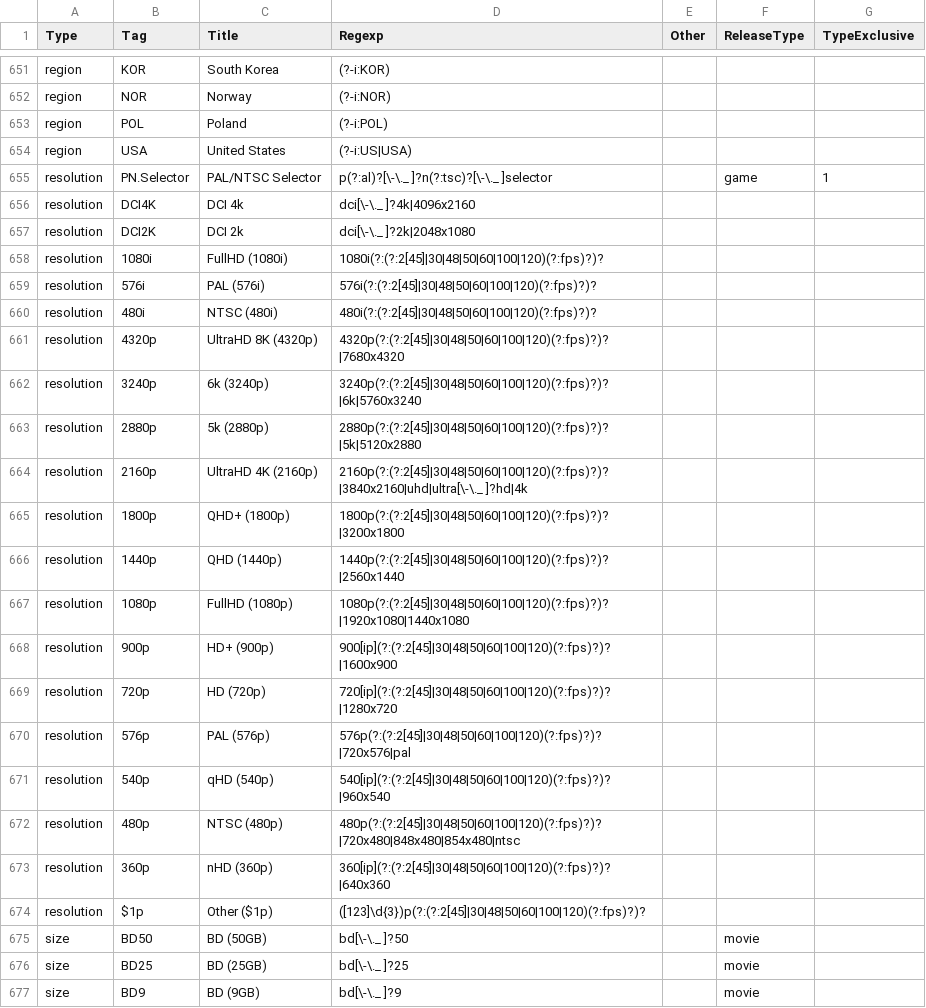
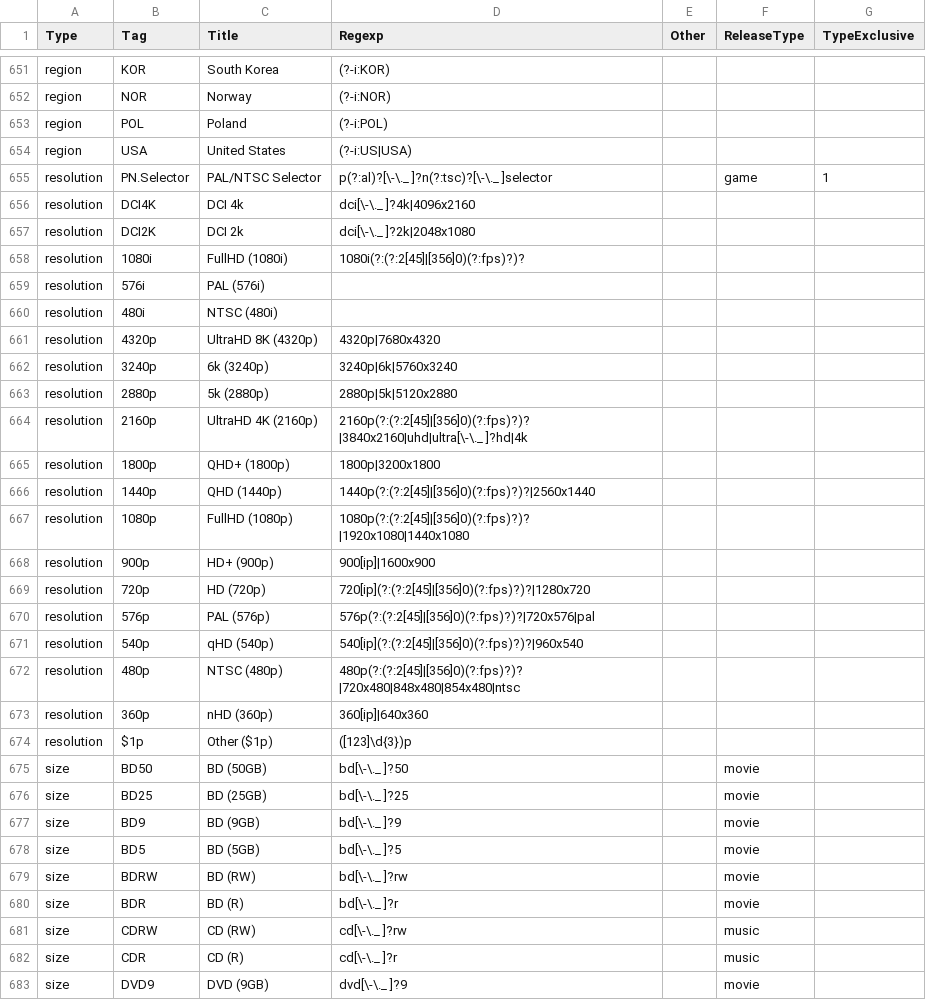
Before and after one commit to autobrr/rls, a CSV file: taginfo/taginfo.csv, drawn as a sheet; only a part is shown, gaps mark what is left out; the shorter side is filled out with more unchanged rows.

Commit message:
perf(resolution): frame rate rows push the regexp onto the slow matcher

```diff
--- a/taginfo/taginfo.csv
+++ b/taginfo/taginfo.csv
@@ -657,19 +657,19 @@ resolution,DCI4K,DCI 4k,dci[\-\._ ]?4k|4096x2160,,,
 resolution,DCI2K,DCI 2k,dci[\-\._ ]?2k|2048x1080,,,
-resolution,1080i,FullHD (1080i),1080i(?:(?:2[45]|30|48|50|60|100|120)(?:fps)?)?,,,
-resolution,576i,PAL (576i),576i(?:(?:2[45]|30|48|50|60|100|120)(?:fps)?)?,,,
-resolution,480i,NTSC (480i),480i(?:(?:2[45]|30|48|50|60|100|120)(?:fps)?)?,,,
-resolution,4320p,UltraHD 8K (4320p),4320p(?:(?:2[45]|30|48|50|60|100|120)(?:fps)?)?|7680x4320,,,
-resolution,3240p,6k (3240p),3240p(?:(?:2[45]|30|48|50|60|100|120)(?:fps)?)?|6k|5760x3240,,,
-resolution,2880p,5k (2880p),2880p(?:(?:2[45]|30|48|50|60|100|120)(?:fps)?)?|5k|5120x2880,,,
-resolution,2160p,UltraHD 4K (2160p),2160p(?:(?:2[45]|30|48|50|60|100|120)(?:fps)?)?|3840x2160|uhd|ultra[\-\._ ]?hd|4k,,,
-resolution,1800p,QHD+ (1800p),1800p(?:(?:2[45]|30|48|50|60|100|120)(?:fps)?)?|3200x1800,,,
-resolution,1440p,QHD (1440p),1440p(?:(?:2[45]|30|48|50|60|100|120)(?:fps)?)?|2560x1440,,,
-resolution,1080p,FullHD (1080p),1080p(?:(?:2[45]|30|48|50|60|100|120)(?:fps)?)?|1920x1080|1440x1080,,,
-resolution,900p,HD+ (900p),900[ip](?:(?:2[45]|30|48|50|60|100|120)(?:fps)?)?|1600x900,,,
-resolution,720p,HD (720p),720[ip](?:(?:2[45]|30|48|50|60|100|120)(?:fps)?)?|1280x720,,,
-resolution,576p,PAL (576p),576p(?:(?:2[45]|30|48|50|60|100|120)(?:fps)?)?|720x576|pal,,,
-resolution,540p,qHD (540p),540[ip](?:(?:2[45]|30|48|50|60|100|120)(?:fps)?)?|960x540,,,
-resolution,480p,NTSC (480p),480p(?:(?:2[45]|30|48|50|60|100|120)(?:fps)?)?|720x480|848x480|854x480|ntsc,,,
-resolution,360p,nHD (360p),360[ip](?:(?:2[45]|30|48|50|60|100|120)(?:fps)?)?|640x360,,,
-resolution,$1p,Other ($1p),([123]\d{3})p(?:(?:2[45]|30|48|50|60|100|120)(?:fps)?)?,,,
+resolution,1080i,FullHD (1080i),1080i(?:(?:2[45]|[356]0)(?:fps)?)?,,,
+resolution,576i,PAL (576i),,,,
+resolution,480i,NTSC (480i),,,,
+resolution,4320p,UltraHD 8K (4320p),4320p|7680x4320,,,
+resolution,3240p,6k (3240p),3240p|6k|5760x3240,,,
+resolution,2880p,5k (2880p),2880p|5k|5120x2880,,,
+resolution,2160p,UltraHD 4K (2160p),2160p(?:(?:2[45]|[356]0)(?:fps)?)?|3840x2160|uhd|ultra[\-\._ ]?hd|4k,,,
+resolution,1800p,QHD+ (1800p),1800p|3200x1800,,,
+resolution,1440p,QHD (1440p),1440p(?:(?:2[45]|[356]0)(?:fps)?)?|2560x1440,,,
+resolution,1080p,FullHD (1080p),1080p(?:(?:2[45]|[356]0)(?:fps)?)?|1920x1080|1440x1080,,,
+resolution,900p,HD+ (900p),900[ip]|1600x900,,,
+resolution,720p,HD (720p),720[ip](?:(?:2[45]|[356]0)(?:fps)?)?|1280x720,,,
+resolution,576p,PAL (576p),576p(?:(?:2[45]|[356]0)(?:fps)?)?|720x576|pal,,,
+resolution,540p,qHD (540p),540[ip](?:(?:2[45]|[356]0)(?:fps)?)?|960x540,,,
+resolution,480p,NTSC (480p),480p(?:(?:2[45]|[356]0)(?:fps)?)?|720x480|848x480|854x480|ntsc,,,
+resolution,360p,nHD (360p),360[ip]|640x360,,,
+resolution,$1p,Other ($1p),([123]\d{3})p,,,
 size,BD50,BD (50GB),bd[\-\._ ]?50,,movie,
```
